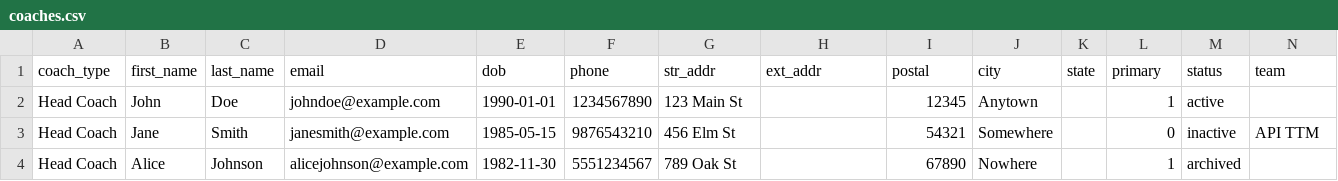
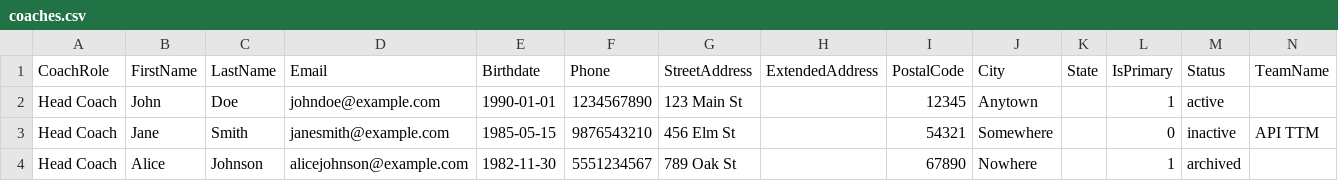
Before and after one commit to atexcode/project_sample_files, a CSV file: coaches.csv, drawn as a sheet.

```diff
--- a/coaches.csv
+++ b/coaches.csv
@@ -1,2 +1,2 @@
-coach_type,first_name,last_name,email,dob,phone,str_addr,ext_addr,postal,city,state,primary,status,team
+CoachRole,FirstName,LastName,Email,Birthdate,Phone,StreetAddress,ExtendedAddress,PostalCode,City,State,IsPrimary,Status,TeamName
 Head Coach,John,Doe,johndoe@example.com,1990-01-01,1234567890,123 Main St,,12345,Anytown,,1,active,
```
Also changed, not shown: players.csv, teams.csv, 1 other file.
